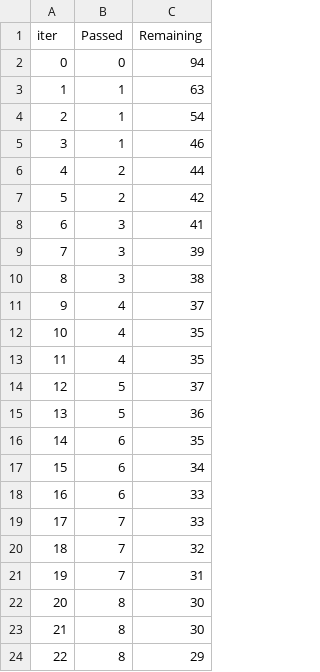
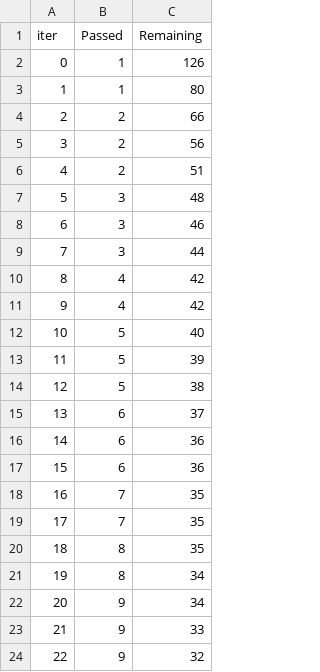
Before and after one commit to jz5n3/mlproject1, a TSV file: catboost_info/time_left.tsv, drawn as a sheet; only a part is shown; the diff covers the shown part only.

```diff
--- a/catboost_info/time_left.tsv
+++ b/catboost_info/time_left.tsv
@@ -1,24 +1,24 @@
 iter	Passed	Remaining
-0	0	94
-1	1	63
-2	1	54
-3	1	46
-4	2	44
-5	2	42
-6	3	41
-7	3	39
-8	3	38
-9	4	37
-10	4	35
-11	4	35
-12	5	37
-13	5	36
-14	6	35
-15	6	34
-16	6	33
-17	7	33
-18	7	32
-19	7	31
-20	8	30
-21	8	30
-22	8	29
+0	1	126
+1	1	80
+2	2	66
+3	2	56
+4	2	51
+5	3	48
+6	3	46
+7	3	44
+8	4	42
+9	4	42
+10	5	40
+11	5	39
+12	5	38
+13	6	37
+14	6	36
+15	6	36
+16	7	35
+17	7	35
+18	8	35
+19	8	34
+20	9	34
+21	9	33
+22	9	32
```
Also changed, not shown: 49 edited cells elsewhere in this file, 10 other files.
